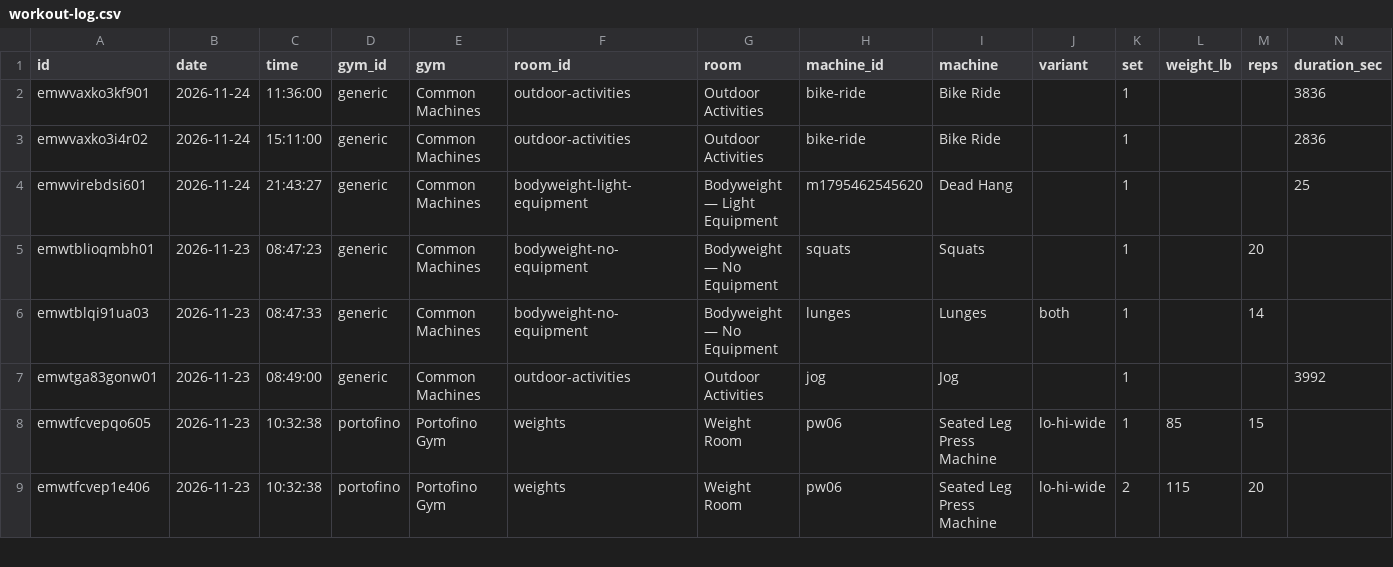
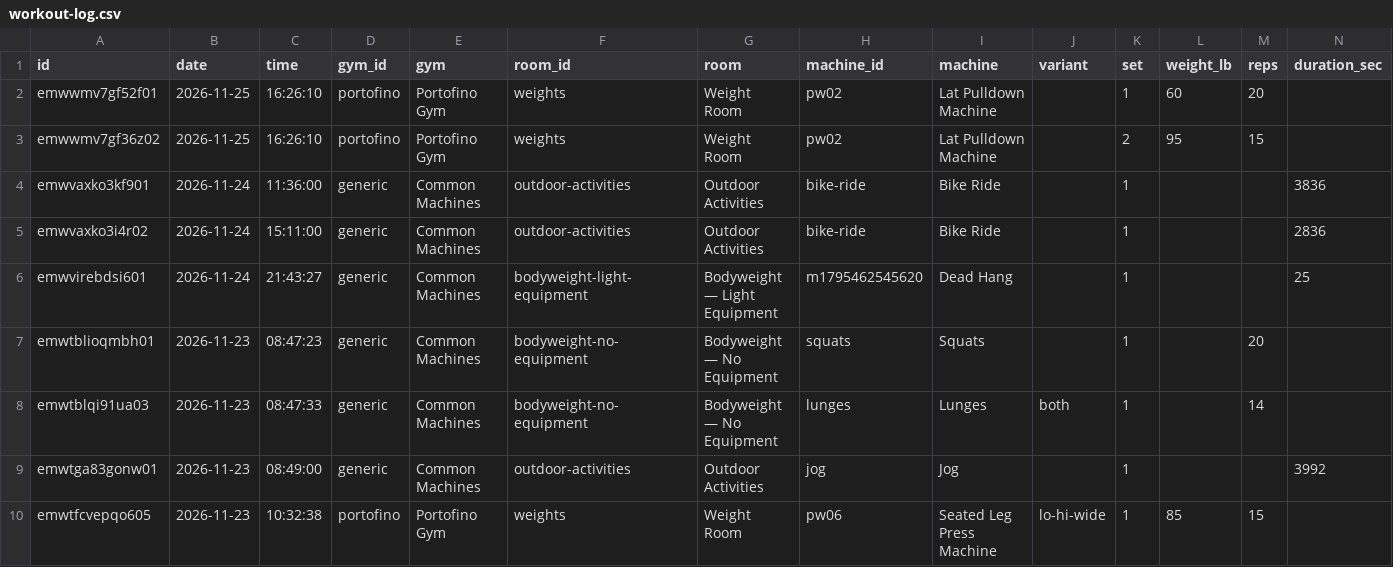
Before and after one commit to jaschro/traintracks, a CSV file: workout-log.csv, drawn as a sheet; only a part is shown; the shorter side is filled out with more unchanged rows; rows hold the shown columns only; the diff names each change by its address in the sheet, - before the commit and + after, or states it on an @@ line.

```diff
--- a/workout-log.csv
+++ b/workout-log.csv
+row 2: emwwmv7gf52f01 | 2026-11-25 | 16:26:10 | portofino | Portofino Gym | weights | Weight Room | pw02 | Lat Pulldown Machine |  | 1 | 60 | 20
+row 3: emwwmv7gf36z02 | 2026-11-25 | 16:26:10 | portofino | Portofino Gym | weights | Weight Room | pw02 | Lat Pulldown Machine |  | 2 | 95 | 15
```
